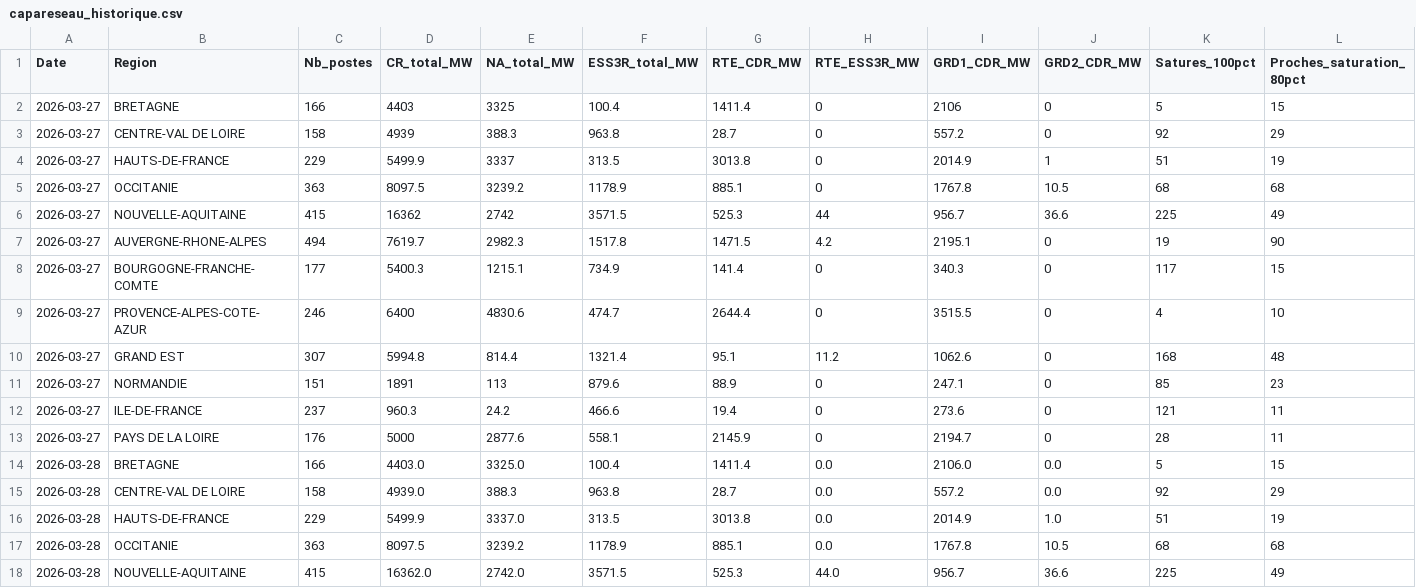
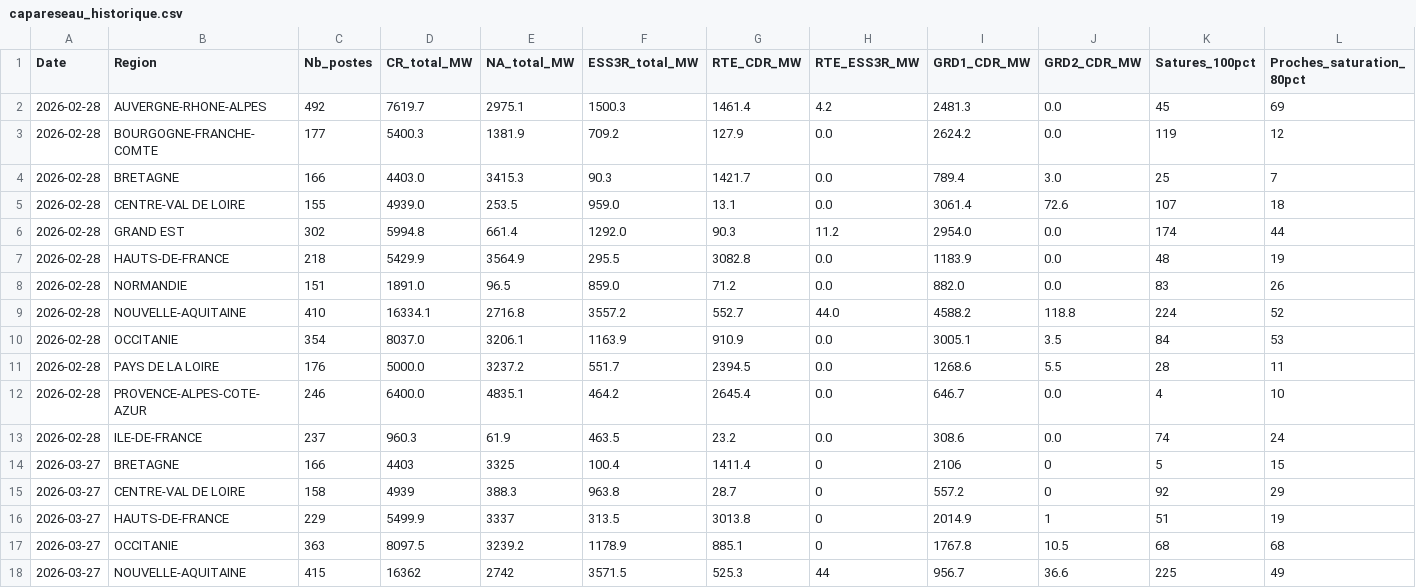
Before and after one commit to Arthurjimenez23/capareseau-dashboard, a CSV file: capareseau_historique.csv, drawn as a sheet; only a part is shown; the shorter side is filled out with more unchanged rows.

Commit message:
Ajout données février 2026 — 3084 postes, 1015 saturés

```diff
--- a/capareseau_historique.csv
+++ b/capareseau_historique.csv
@@ -1,2 +1,14 @@
 Date;Region;Nb_postes;CR_total_MW;NA_total_MW;ESS3R_total_MW;RTE_CDR_MW;RTE_ESS3R_MW;GRD1_CDR_MW;GRD2_CDR_MW;Satures_100pct;Proches_saturation_80pct
+2026-02-28;AUVERGNE-RHONE-ALPES;492;7619.7;2975.1;1500.3;1461.4;4.2;2481.3;0.0;45;69
+2026-02-28;BOURGOGNE-FRANCHE-COMTE;177;5400.3;1381.9;709.2;127.9;0.0;2624.2;0.0;119;12
+2026-02-28;BRETAGNE;166;4403.0;3415.3;90.3;1421.7;0.0;789.4;3.0;25;7
+2026-02-28;CENTRE-VAL DE LOIRE;155;4939.0;253.5;959.0;13.1;0.0;3061.4;72.6;107;18
+2026-02-28;GRAND EST;302;5994.8;661.4;1292.0;90.3;11.2;2954.0;0.0;174;44
+2026-02-28;HAUTS-DE-FRANCE;218;5429.9;3564.9;295.5;3082.8;0.0;1183.9;0.0;48;19
+2026-02-28;NORMANDIE;151;1891.0;96.5;859.0;71.2;0.0;882.0;0.0;83;26
+2026-02-28;NOUVELLE-AQUITAINE;410;16334.1;2716.8;3557.2;552.7;44.0;4588.2;118.8;224;52
+2026-02-28;OCCITANIE;354;8037.0;3206.1;1163.9;910.9;0.0;3005.1;3.5;84;53
+2026-02-28;PAYS DE LA LOIRE;176;5000.0;3237.2;551.7;2394.5;0.0;1268.6;5.5;28;11
+2026-02-28;PROVENCE-ALPES-COTE-AZUR;246;6400.0;4835.1;464.2;2645.4;0.0;646.7;0.0;4;10
+2026-02-28;ILE-DE-FRANCE;237;960.3;61.9;463.5;23.2;0.0;308.6;0.0;74;24
 2026-03-27;BRETAGNE;166;4403;3325;100.4;1411.4;0;2106;0;5;15
```
